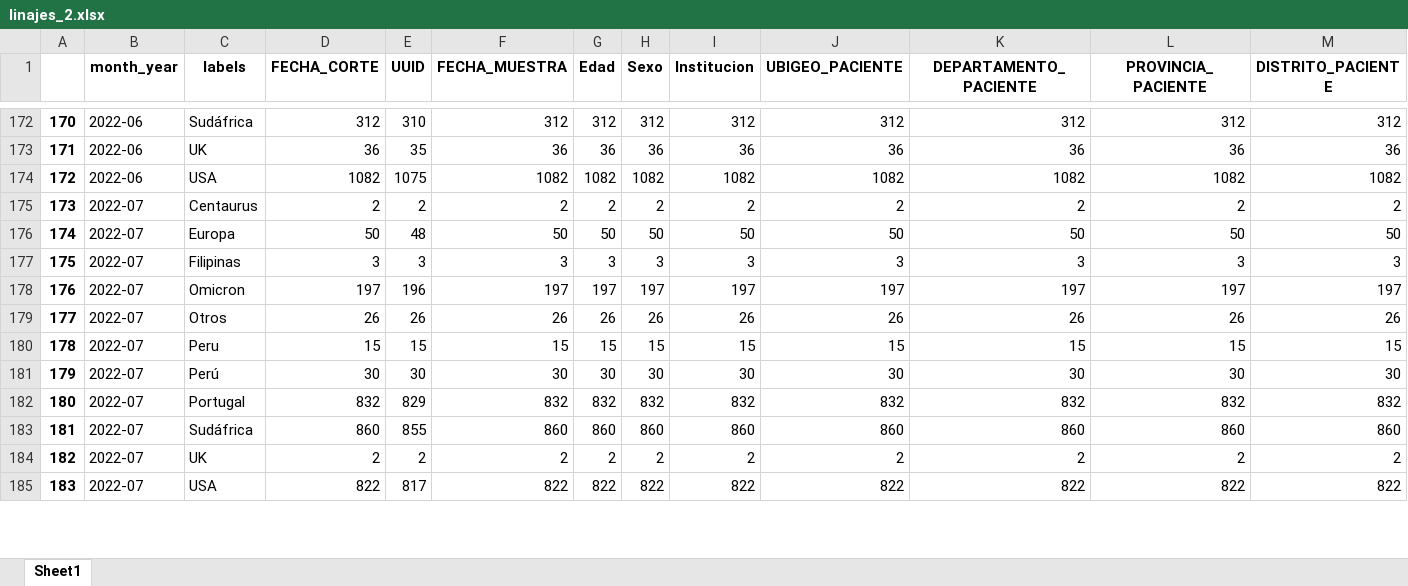
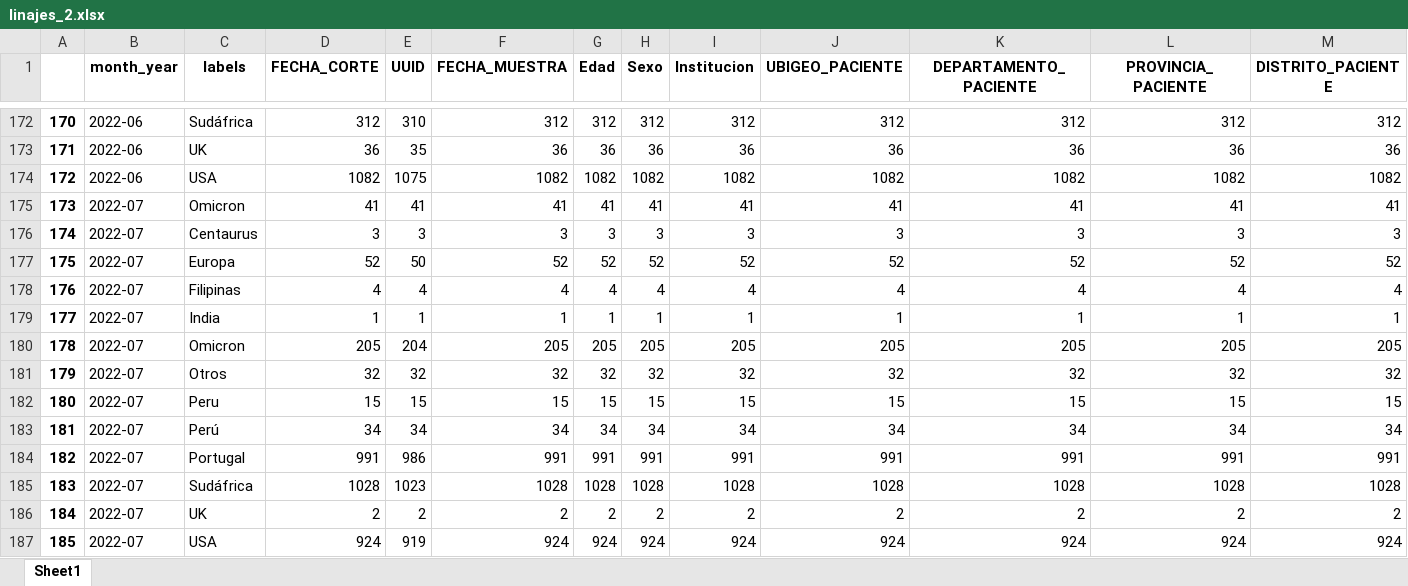
Before and after one commit to pportocarrero/Covid-19, an Excel workbook: linajes_2.xlsx, sheet Sheet1, drawn as a sheet; only a part is shown, gaps mark what is left out; values as stored, in another font and other column widths than the file's, no borders; removed rows and columns are numbered as before the commit, all else as after; rows hold the shown columns only; the diff covers the shown part only; the diff names each change by its address in the sheet, - before the commit and + after, or states it on an @@ line.

```diff
--- a/linajes_2.xlsx (sheet Sheet1)
+++ b/linajes_2.xlsx (sheet Sheet1)
-row 175: 173 | 2022-07 | Centaurus | 2 | 2 | 2 | 2 | 2 | 2 | 2 | 2 | 2 | 2
-row 176: 174 | 2022-07 | Europa | 50 | 48 | 50 | 50 | 50 | 50 | 50 | 50 | 50 | 50
+row 175: 173 | 2022-07 | Omicron | 41 | 41 | 41 | 41 | 41 | 41 | 41 | 41 | 41 | 41
@@ column A renumbered between rows 176 and 193 @@
-C176 (labels): Filipinas
+C176 (labels): Centaurus
-row 178: 176 | 2022-07 | Omicron | 197 | 196 | 197 | 197 | 197 | 197 | 197 | 197 | 197 | 197
-row 179: 177 | 2022-07 | Otros | 26 | 26 | 26 | 26 | 26 | 26 | 26 | 26 | 26 | 26
+row 177: 175 | 2022-07 | Europa | 52 | 50 | 52 | 52 | 52 | 52 | 52 | 52 | 52 | 52
+row 178: 176 | 2022-07 | Filipinas | 4 | 4 | 4 | 4 | 4 | 4 | 4 | 4 | 4 | 4
+row 179: 177 | 2022-07 | India | 1 | 1 | 1 | 1 | 1 | 1 | 1 | 1 | 1 | 1
+row 180: 178 | 2022-07 | Omicron | 205 | 204 | 205 | 205 | 205 | 205 | 205 | 205 | 205 | 205
+row 181: 179 | 2022-07 | Otros | 32 | 32 | 32 | 32 | 32 | 32 | 32 | 32 | 32 | 32
-row 181: 179 | 2022-07 | Perú | 30 | 30 | 30 | 30 | 30 | 30 | 30 | 30 | 30 | 30
-row 182: 180 | 2022-07 | Portugal | 832 | 829 | 832 | 832 | 832 | 832 | 832 | 832 | 832 | 832
-row 183: 181 | 2022-07 | Sudáfrica | 860 | 855 | 860 | 860 | 860 | 860 | 860 | 860 | 860 | 860
+row 183: 181 | 2022-07 | Perú | 34 | 34 | 34 | 34 | 34 | 34 | 34 | 34 | 34 | 34
+row 184: 182 | 2022-07 | Portugal | 991 | 986 | 991 | 991 | 991 | 991 | 991 | 991 | 991 | 991
+row 185: 183 | 2022-07 | Sudáfrica | 1028 | 1023 | 1028 | 1028 | 1028 | 1028 | 1028 | 1028 | 1028 | 1028
-row 185: 183 | 2022-07 | USA | 822 | 817 | 822 | 822 | 822 | 822 | 822 | 822 | 822 | 822
+row 187: 185 | 2022-07 | USA | 924 | 919 | 924 | 924 | 924 | 924 | 924 | 924 | 924 | 924
```
Also changed, not shown: 9 added rows, 2 removed rows and 1 edited cell elsewhere in this sheet, linajes.xlsx, regiones/casos_cusco.xlsx, 53 other files.
